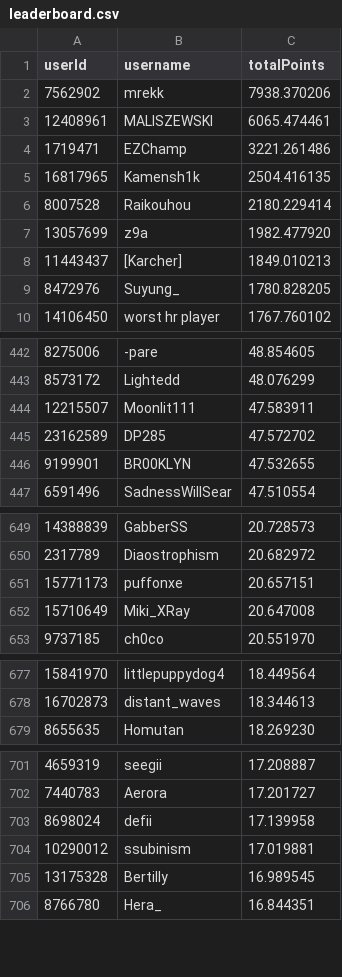
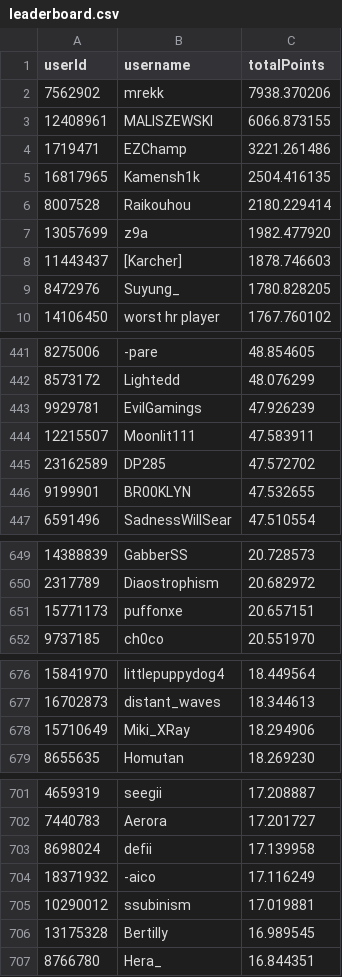
Before and after one commit to Naethanial/osudemonlist, a CSV file: web/data/leaderboard.csv, drawn as a sheet; only a part is shown, gaps mark what is left out; the diff covers the shown part only.

```diff
--- a/web/data/leaderboard.csv
+++ b/web/data/leaderboard.csv
@@ -2,3 +2,3 @@ userId,username,totalPoints
 7562902,"mrekk",7938.370206
-12408961,"MALISZEWSKI",6065.474461
+12408961,"MALISZEWSKI",6066.873155
 1719471,"EZChamp",3221.261486
@@ -7,3 +7,3 @@ userId,username,totalPoints
 13057699,"z9a",1982.477920
-11443437,"[Karcher]",1849.010213
+11443437,"[Karcher]",1878.746603
 8472976,"Suyung_",1780.828205
@@ -443,2 +442,3 @@ userId,username,totalPoints
 8573172,"Lightedd",48.076299
+9929781,"EvilGamings",47.926239
 12215507,"Moonlit111",47.583911
@@ -651,3 +651,2 @@ userId,username,totalPoints
 15771173,"puffonxe",20.657151
-15710649,"Miki_XRay",20.647008
 9737185,"ch0co",20.551970
@@ -678,2 +677,3 @@ userId,username,totalPoints
 16702873,"distant_waves",18.344613
+15710649,"Miki_XRay",18.294906
 8655635,"Homutan",18.269230
@@ -703,2 +703,3 @@ userId,username,totalPoints
 8698024,"defii",17.139958
+18371932,"-aico",17.116249
 10290012,"ssubinism",17.019881
```
Also changed, not shown: 2 added rows, 3 removed rows and 1 edited cell elsewhere in this file, 2 other files.
